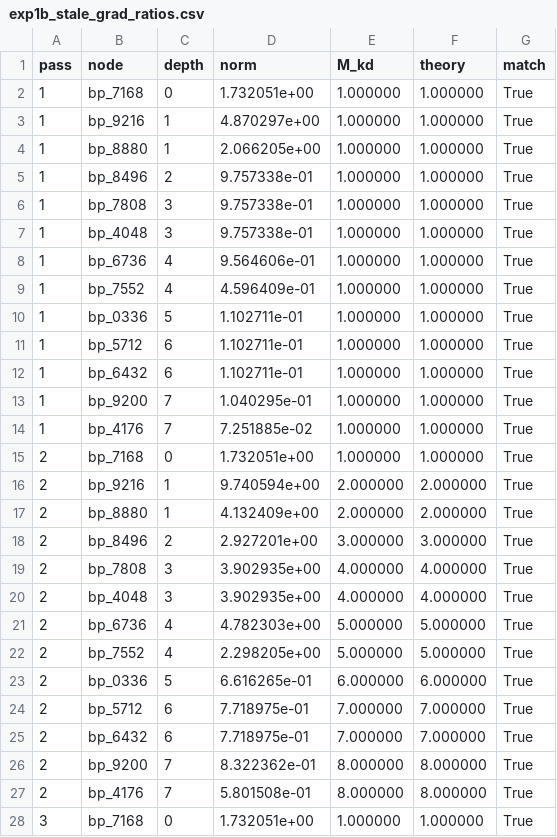
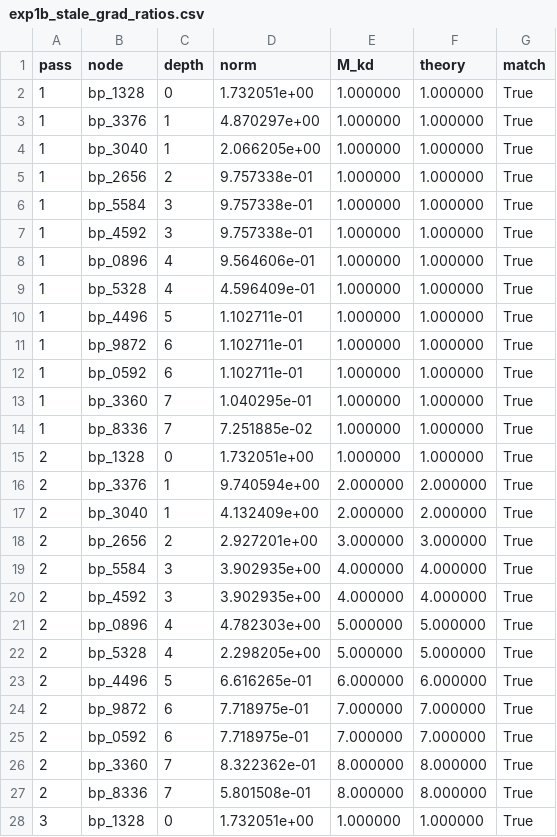
Before and after one commit to Abhrajit-Gogoi/gbnet-lib, a CSV file: RESULTS/exp1/exp1b_stale_grad_ratios.csv, drawn as a sheet; only a part is shown; the diff covers the shown part only.

```diff
--- a/RESULTS/exp1/exp1b_stale_grad_ratios.csv
+++ b/RESULTS/exp1/exp1b_stale_grad_ratios.csv
@@ -1,28 +1,28 @@
 pass,node,depth,norm,M_kd,theory,match
-1,bp_7168,0,1.732051e+00,1.000000,1.000000,True
-1,bp_9216,1,4.870297e+00,1.000000,1.000000,True
-1,bp_8880,1,2.066205e+00,1.000000,1.000000,True
-1,bp_8496,2,9.757338e-01,1.000000,1.000000,True
-1,bp_7808,3,9.757338e-01,1.000000,1.000000,True
-1,bp_4048,3,9.757338e-01,1.000000,1.000000,True
-1,bp_6736,4,9.564606e-01,1.000000,1.000000,True
-1,bp_7552,4,4.596409e-01,1.000000,1.000000,True
-1,bp_0336,5,1.102711e-01,1.000000,1.000000,True
-1,bp_5712,6,1.102711e-01,1.000000,1.000000,True
-1,bp_6432,6,1.102711e-01,1.000000,1.000000,True
-1,bp_9200,7,1.040295e-01,1.000000,1.000000,True
-1,bp_4176,7,7.251885e-02,1.000000,1.000000,True
-2,bp_7168,0,1.732051e+00,1.000000,1.000000,True
-2,bp_9216,1,9.740594e+00,2.000000,2.000000,True
-2,bp_8880,1,4.132409e+00,2.000000,2.000000,True
-2,bp_8496,2,2.927201e+00,3.000000,3.000000,True
-2,bp_7808,3,3.902935e+00,4.000000,4.000000,True
-2,bp_4048,3,3.902935e+00,4.000000,4.000000,True
-2,bp_6736,4,4.782303e+00,5.000000,5.000000,True
-2,bp_7552,4,2.298205e+00,5.000000,5.000000,True
-2,bp_0336,5,6.616265e-01,6.000000,6.000000,True
-2,bp_5712,6,7.718975e-01,7.000000,7.000000,True
-2,bp_6432,6,7.718975e-01,7.000000,7.000000,True
-2,bp_9200,7,8.322362e-01,8.000000,8.000000,True
-2,bp_4176,7,5.801508e-01,8.000000,8.000000,True
-3,bp_7168,0,1.732051e+00,1.000000,1.000000,True
+1,bp_1328,0,1.732051e+00,1.000000,1.000000,True
+1,bp_3376,1,4.870297e+00,1.000000,1.000000,True
+1,bp_3040,1,2.066205e+00,1.000000,1.000000,True
+1,bp_2656,2,9.757338e-01,1.000000,1.000000,True
+1,bp_5584,3,9.757338e-01,1.000000,1.000000,True
+1,bp_4592,3,9.757338e-01,1.000000,1.000000,True
+1,bp_0896,4,9.564606e-01,1.000000,1.000000,True
+1,bp_5328,4,4.596409e-01,1.000000,1.000000,True
+1,bp_4496,5,1.102711e-01,1.000000,1.000000,True
+1,bp_9872,6,1.102711e-01,1.000000,1.000000,True
+1,bp_0592,6,1.102711e-01,1.000000,1.000000,True
+1,bp_3360,7,1.040295e-01,1.000000,1.000000,True
+1,bp_8336,7,7.251885e-02,1.000000,1.000000,True
+2,bp_1328,0,1.732051e+00,1.000000,1.000000,True
+2,bp_3376,1,9.740594e+00,2.000000,2.000000,True
+2,bp_3040,1,4.132409e+00,2.000000,2.000000,True
+2,bp_2656,2,2.927201e+00,3.000000,3.000000,True
+2,bp_5584,3,3.902935e+00,4.000000,4.000000,True
+2,bp_4592,3,3.902935e+00,4.000000,4.000000,True
+2,bp_0896,4,4.782303e+00,5.000000,5.000000,True
+2,bp_5328,4,2.298205e+00,5.000000,5.000000,True
+2,bp_4496,5,6.616265e-01,6.000000,6.000000,True
+2,bp_9872,6,7.718975e-01,7.000000,7.000000,True
+2,bp_0592,6,7.718975e-01,7.000000,7.000000,True
+2,bp_3360,7,8.322362e-01,8.000000,8.000000,True
+2,bp_8336,7,5.801508e-01,8.000000,8.000000,True
+3,bp_1328,0,1.732051e+00,1.000000,1.000000,True
```
Also changed, not shown: 12 edited cells elsewhere in this file, RESULTS/exp2/exp2_depth_grad_norms.csv, 26 other files.
